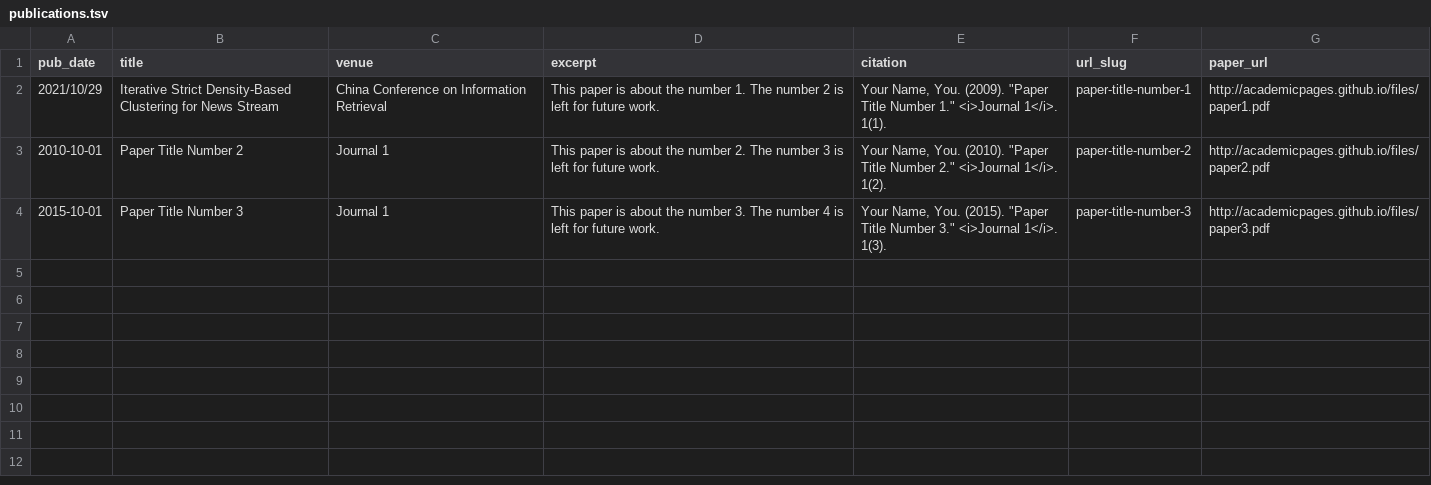
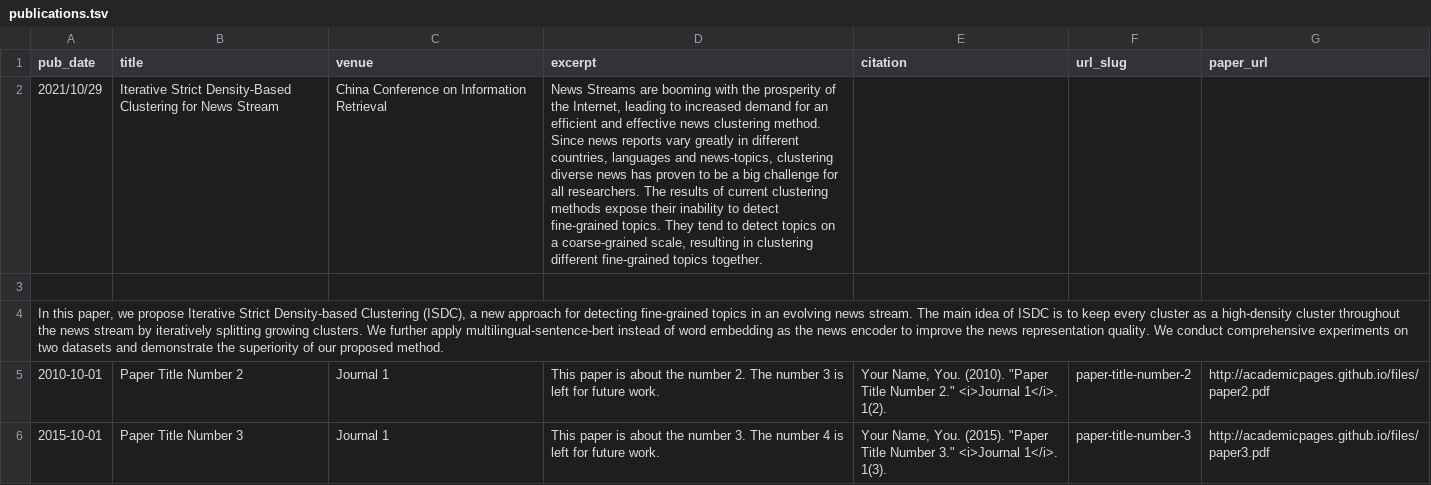
Before and after one commit to bryanzhou008/bryanzhou008.github.io, a TSV file: markdown_generator/publications.tsv, drawn as a sheet; the diff names each change by its address in the sheet, - before the commit and + after, or states it on an @@ line.

Commit message:
Update publications.tsv

```diff
--- a/markdown_generator/publications.tsv
+++ b/markdown_generator/publications.tsv
-D2 (excerpt): This paper is about the number 1. The number 2 is left for future work.
+D2 (excerpt): News Streams are booming with the prosperity of the Internet, leading to increased demand for an efficient and effective news clustering method. Since news reports vary greatly in different countries, languages and news-topics, clustering diverse news has proven to be a big challenge for all researchers. The results of current clustering methods expose their inability to detect fine-grained topics. They tend to detect topics on a coarse-grained scale, resulting in clustering different fine-grained topics together.
-E2 (citation): Your Name, You. (2009). "Paper Title Number 1." <i>Journal 1</i>. 1(1).
+E2 (citation): (empty)
-F2 (url_slug): paper-title-number-1
+F2 (url_slug): (empty)
-G2 (paper_url): http://academicpages.github.io/files/paper1.pdf
+G2 (paper_url): (empty)
+row 3: (empty)
+row 4: In this paper, we propose Iterative Strict Density-based Clustering (ISDC), a new approach for detecting fine-grained topics in an evolving news stream. The main idea of ISDC is to keep every cluster as a high-density cluster throughout the news stream by iteratively splitting growing clusters. We further apply multilingual-sentence-bert instead of word embedding as the news encoder to improve the news representation quality. We conduct comprehensive experiments on two datasets and demonstrate the superiority of our proposed method.
```
